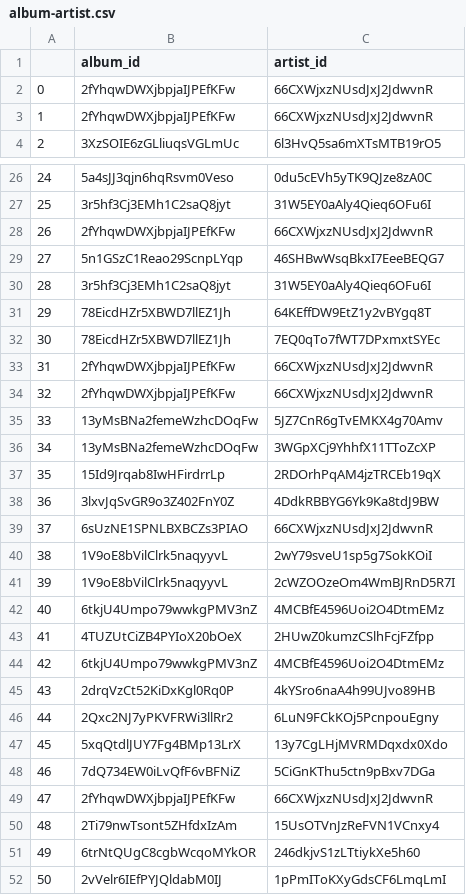
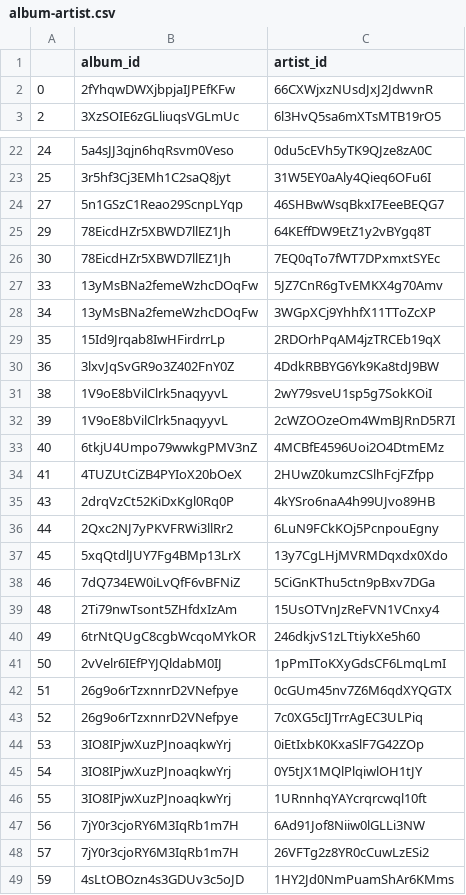
Before and after one commit to hain222/CS498GroupRepo, a CSV file: data/csv/album-artist.csv, drawn as a sheet; only a part is shown, gaps mark what is left out; the shorter side is filled out with more unchanged rows; the diff covers the shown part only; the diff names each change by its address in the sheet, - before the commit and + after, or states it on an @@ line.

```diff
--- a/data/csv/album-artist.csv
+++ b/data/csv/album-artist.csv
-row 3: 1 | 2fYhqwDWXjbpjaIJPEfKFw | 66CXWjxzNUsdJxJ2JdwvnR
-row 28: 26 | 2fYhqwDWXjbpjaIJPEfKFw | 66CXWjxzNUsdJxJ2JdwvnR
-row 30: 28 | 3r5hf3Cj3EMh1C2saQ8jyt | 31W5EY0aAly4Qieq6OFu6I
-row 33: 31 | 2fYhqwDWXjbpjaIJPEfKFw | 66CXWjxzNUsdJxJ2JdwvnR
-row 34: 32 | 2fYhqwDWXjbpjaIJPEfKFw | 66CXWjxzNUsdJxJ2JdwvnR
-row 39: 37 | 6sUzNE1SPNLBXBCZs3PIAO | 66CXWjxzNUsdJxJ2JdwvnR
-row 44: 42 | 6tkjU4Umpo79wwkgPMV3nZ | 4MCBfE4596Uoi2O4DtmEMz
-row 49: 47 | 2fYhqwDWXjbpjaIJPEfKFw | 66CXWjxzNUsdJxJ2JdwvnR
```
Also changed, not shown: 4 removed rows elsewhere in this file, data/csv/albums.csv, data/csv/artists.csv, 9 other files.
